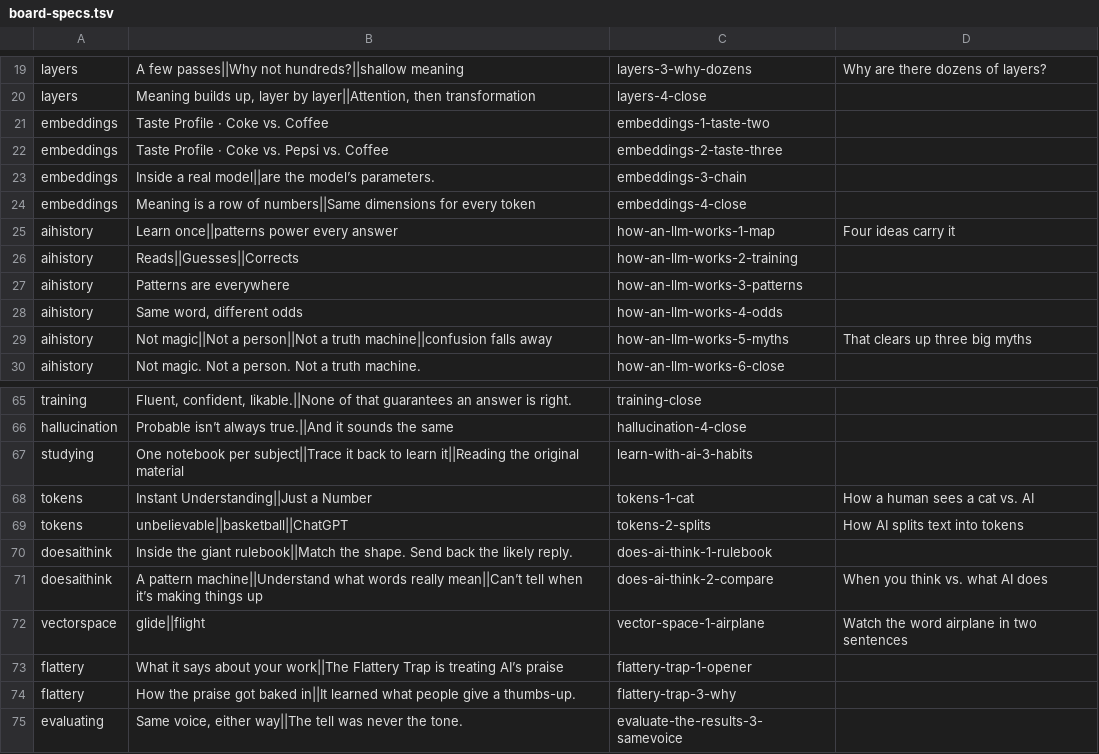
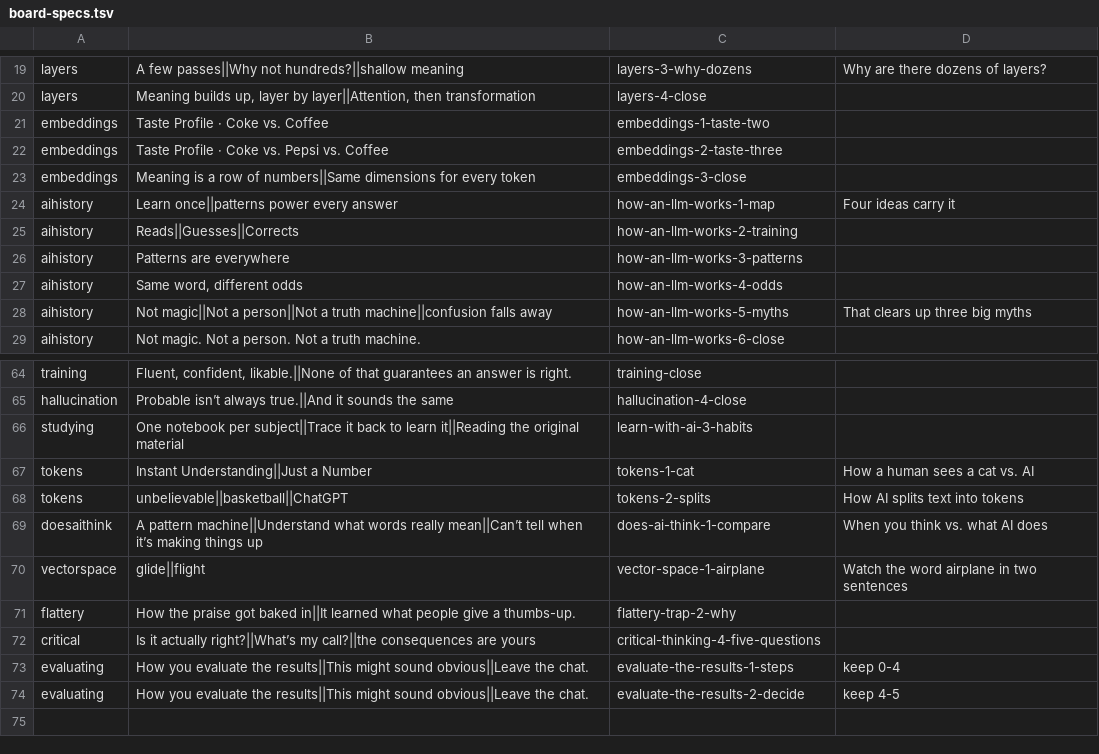
Before and after one commit to DavidJHonda/AI-Training, a TSV file: scripts/video/board-specs.tsv, drawn as a sheet; only a part is shown, gaps mark what is left out.

```diff
--- a/scripts/video/board-specs.tsv
+++ b/scripts/video/board-specs.tsv
@@ -22,4 +22,3 @@ embeddings	Taste Profile · Coke vs. Coffee	embeddings-1-taste-two
 embeddings	Taste Profile · Coke vs. Pepsi vs. Coffee	embeddings-2-taste-three
-embeddings	Inside a real model||are the model’s parameters.	embeddings-3-chain
-embeddings	Meaning is a row of numbers||Same dimensions for every token	embeddings-4-close
+embeddings	Meaning is a row of numbers||Same dimensions for every token	embeddings-3-close
 aihistory	Learn once||patterns power every answer	how-an-llm-works-1-map	Four ideas carry it
@@ -69,7 +68,7 @@ tokens	Instant Understanding||Just a Number	tokens-1-cat	How a human sees a cat
 tokens	unbelievable||basketball||ChatGPT	tokens-2-splits	How AI splits text into tokens
-doesaithink	Inside the giant rulebook||Match the shape. Send back the likely reply.	does-ai-think-1-rulebook
-doesaithink	A pattern machine||Understand what words really mean||Can’t tell when it’s making things up	does-ai-think-2-compare	When you think vs. what AI does
+doesaithink	A pattern machine||Understand what words really mean||Can’t tell when it’s making things up	does-ai-think-1-compare	When you think vs. what AI does
 vectorspace	glide||flight	vector-space-1-airplane	Watch the word airplane in two sentences
-flattery	What it says about your work||The Flattery Trap is treating AI’s praise	flattery-trap-1-opener
-flattery	How the praise got baked in||It learned what people give a thumbs-up.	flattery-trap-3-why
-evaluating	Same voice, either way||The tell was never the tone.	evaluate-the-results-3-samevoice
+flattery	How the praise got baked in||It learned what people give a thumbs-up.	flattery-trap-2-why
+critical	Is it actually right?||What’s my call?||the consequences are yours	critical-thinking-4-five-questions
+evaluating	How you evaluate the results||This might sound obvious||Leave the chat.	evaluate-the-results-1-steps	keep 0-4
+evaluating	How you evaluate the results||This might sound obvious||Leave the chat.	evaluate-the-results-2-decide	keep 4-5
```
Also changed, not shown: 29 other files.
